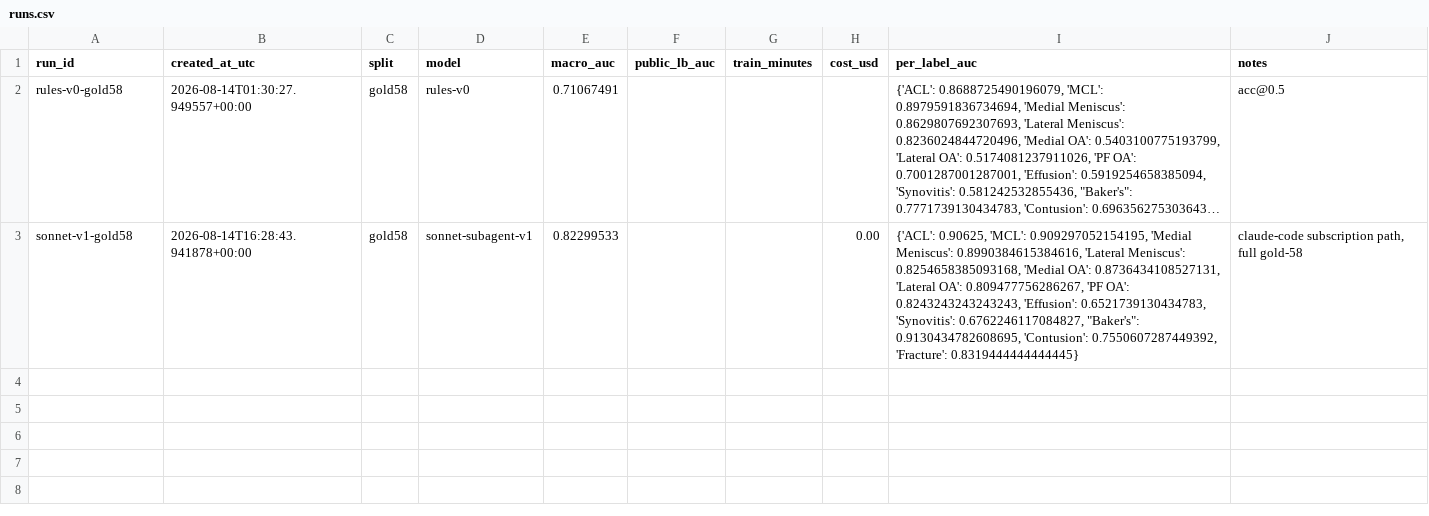
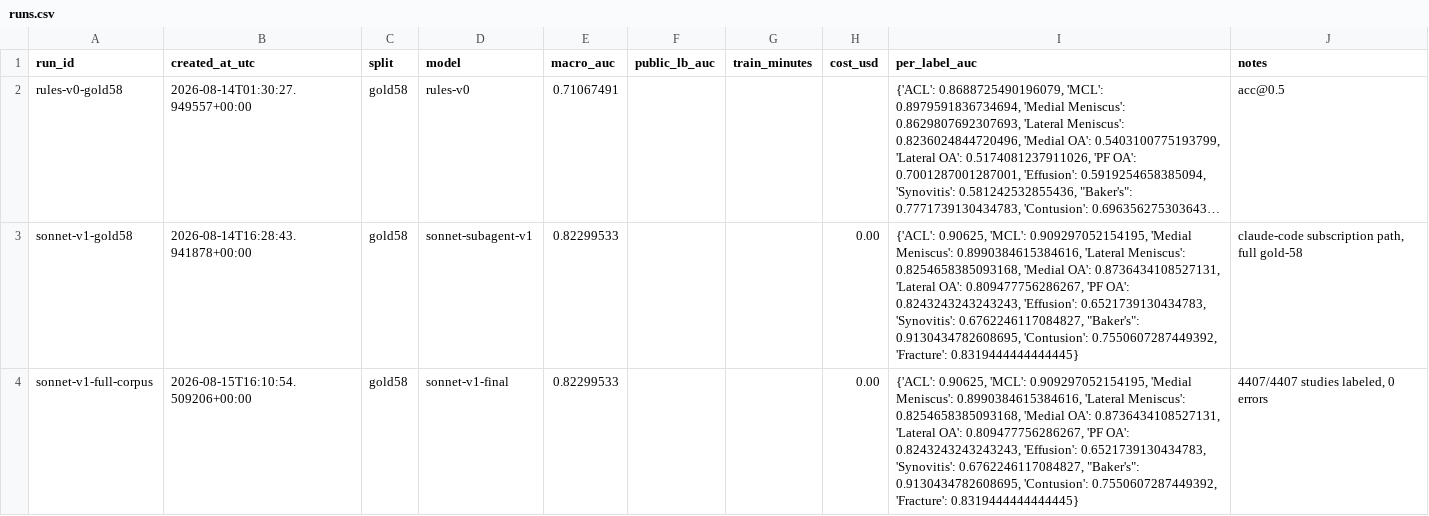
Before and after one commit to ceyre-boop/RSNA-Launches-Knee-Abnormality-Detection-AI-Challenge, a CSV file: runs.csv, drawn as a sheet; long unchanged cells end in …; the diff names each change by its address in the sheet, - before the commit and + after, or states it on an @@ line.

Commit message:
Extraction COMPLETE: all 4,407 studies Sonnet-labeled (0 errors, gold-58 macro AUC 0.823); code artifacts committed

```diff
--- a/runs.csv
+++ b/runs.csv
+row 4: sonnet-v1-full-corpus | 2026-08-15T16:10:54.509206+00:00 | gold58 | sonnet-v1-final | 0.82299533 |  |  | 0.00 | {'ACL': 0.90625, 'MCL': 0.909297052154195, 'Medial Meniscus': 0.8990384615384616, 'Lateral Meniscus': 0.8254658385093168, 'Medial OA': 0.8736434108527131, 'Lateral OA': 0.809477756286267, 'PF OA': 0.8243243243243243, 'Effusion': 0.6521739130434783, 'Synovitis': 0.6762246117084827, "Baker's": 0.9130434782608695, 'Contusion': 0.7550607287449392, 'Fracture': 0.8319444444444445} | 4407/4407 studies labeled, 0 errors
```
